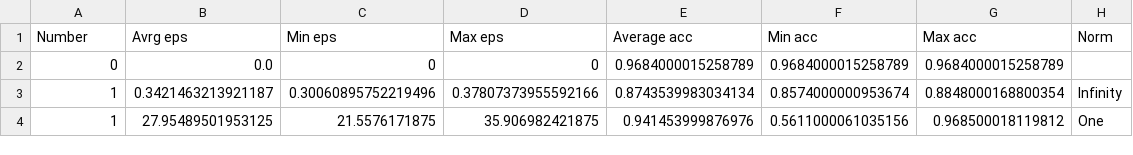
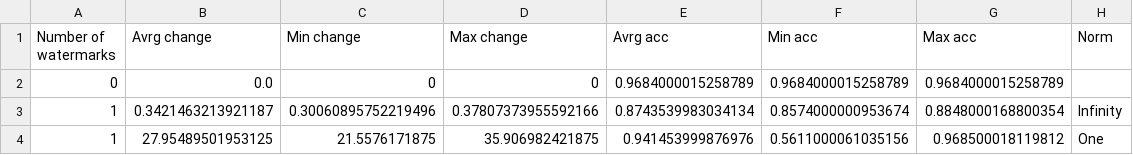
Before and after one commit to jjgold012/WatermarkVerification, a CSV file: data/results/mnist_w_wm_1_wm.csv, drawn as a sheet.

```diff
--- a/data/results/mnist_w_wm_1_wm.csv
+++ b/data/results/mnist_w_wm_1_wm.csv
@@ -1,2 +1,2 @@
-Number,Avrg eps,Min eps,Max eps,Average acc,Min acc,Max acc,Norm
+Number of watermarks,Avrg change,Min change,Max change,Avrg acc,Min acc,Max acc,Norm
 0,0.0,0,0,0.9684000015258789,0.9684000015258789,0.9684000015258789,
```
Also changed, not shown: data/results/problem3/mnist_w_wm_summary.csv, 7 other files.
